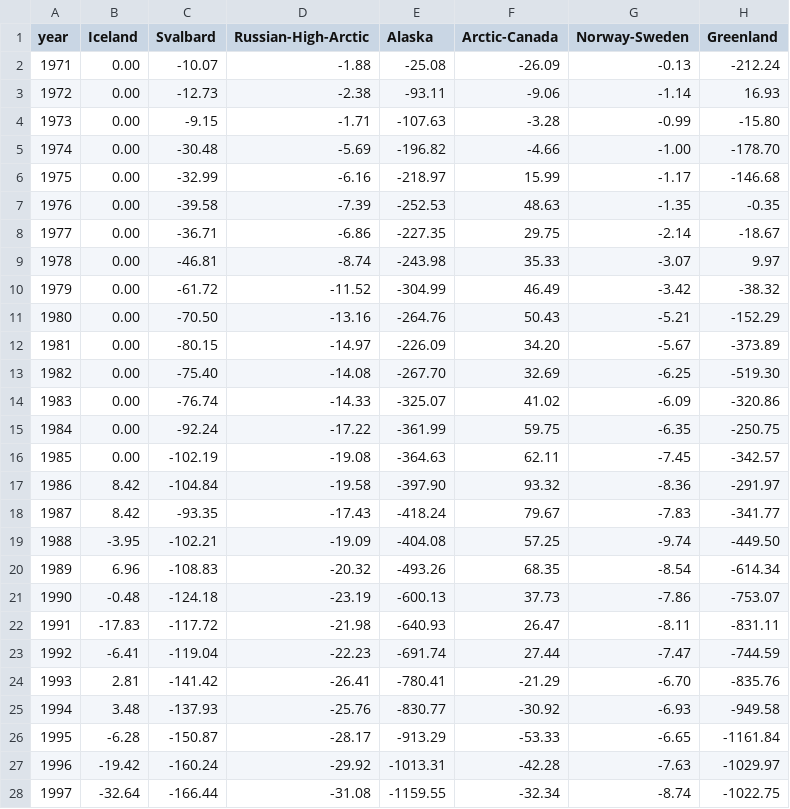
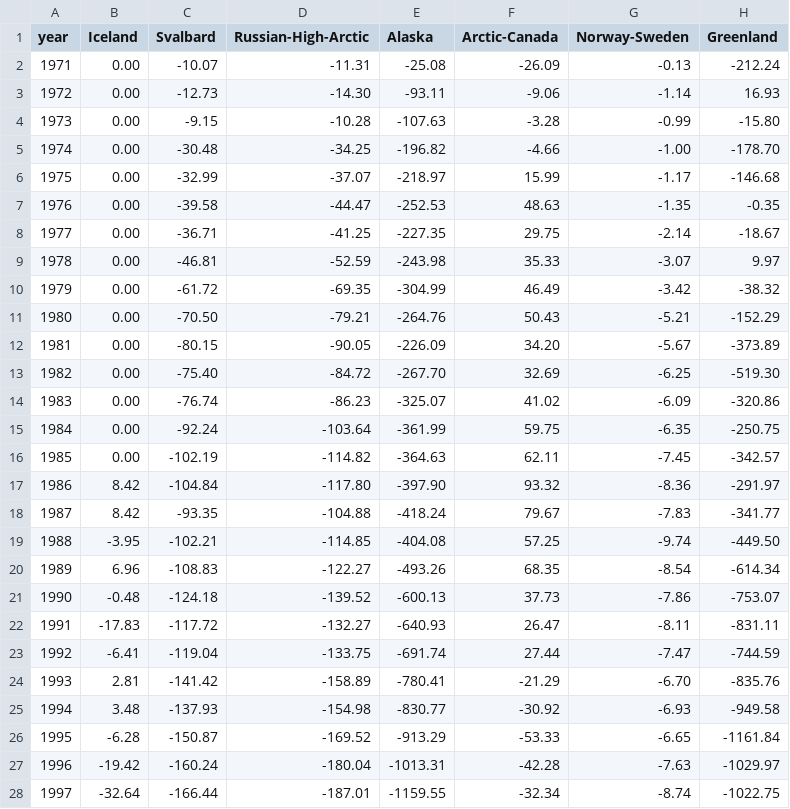
Before and after one commit to jasonebox/GOA-2023, a CSV file: output/GOA_regional_cumulative_1971-2022.csv, drawn as a sheet; only a part is shown; the diff covers the shown part only.

```diff
--- a/output/GOA_regional_cumulative_1971-2022.csv
+++ b/output/GOA_regional_cumulative_1971-2022.csv
@@ -1,28 +1,28 @@
 year,Iceland,Svalbard,Russian-High-Arctic,Alaska,Arctic-Canada,Norway-Sweden,Greenland
-1971,0.00,-10.07,-1.88,-25.08,-26.09,-0.13,-212.24
-1972,0.00,-12.73,-2.38,-93.11,-9.06,-1.14,16.93
-1973,0.00,-9.15,-1.71,-107.63,-3.28,-0.99,-15.80
-1974,0.00,-30.48,-5.69,-196.82,-4.66,-1.00,-178.70
-1975,0.00,-32.99,-6.16,-218.97,15.99,-1.17,-146.68
-1976,0.00,-39.58,-7.39,-252.53,48.63,-1.35,-0.35
-1977,0.00,-36.71,-6.86,-227.35,29.75,-2.14,-18.67
-1978,0.00,-46.81,-8.74,-243.98,35.33,-3.07,9.97
-1979,0.00,-61.72,-11.52,-304.99,46.49,-3.42,-38.32
-1980,0.00,-70.50,-13.16,-264.76,50.43,-5.21,-152.29
-1981,0.00,-80.15,-14.97,-226.09,34.20,-5.67,-373.89
-1982,0.00,-75.40,-14.08,-267.70,32.69,-6.25,-519.30
-1983,0.00,-76.74,-14.33,-325.07,41.02,-6.09,-320.86
-1984,0.00,-92.24,-17.22,-361.99,59.75,-6.35,-250.75
-1985,0.00,-102.19,-19.08,-364.63,62.11,-7.45,-342.57
-1986,8.42,-104.84,-19.58,-397.90,93.32,-8.36,-291.97
-1987,8.42,-93.35,-17.43,-418.24,79.67,-7.83,-341.77
-1988,-3.95,-102.21,-19.09,-404.08,57.25,-9.74,-449.50
-1989,6.96,-108.83,-20.32,-493.26,68.35,-8.54,-614.34
-1990,-0.48,-124.18,-23.19,-600.13,37.73,-7.86,-753.07
-1991,-17.83,-117.72,-21.98,-640.93,26.47,-8.11,-831.11
-1992,-6.41,-119.04,-22.23,-691.74,27.44,-7.47,-744.59
-1993,2.81,-141.42,-26.41,-780.41,-21.29,-6.70,-835.76
-1994,3.48,-137.93,-25.76,-830.77,-30.92,-6.93,-949.58
-1995,-6.28,-150.87,-28.17,-913.29,-53.33,-6.65,-1161.84
-1996,-19.42,-160.24,-29.92,-1013.31,-42.28,-7.63,-1029.97
-1997,-32.64,-166.44,-31.08,-1159.55,-32.34,-8.74,-1022.75
+1971,0.00,-10.07,-11.31,-25.08,-26.09,-0.13,-212.24
+1972,0.00,-12.73,-14.30,-93.11,-9.06,-1.14,16.93
+1973,0.00,-9.15,-10.28,-107.63,-3.28,-0.99,-15.80
+1974,0.00,-30.48,-34.25,-196.82,-4.66,-1.00,-178.70
+1975,0.00,-32.99,-37.07,-218.97,15.99,-1.17,-146.68
+1976,0.00,-39.58,-44.47,-252.53,48.63,-1.35,-0.35
+1977,0.00,-36.71,-41.25,-227.35,29.75,-2.14,-18.67
+1978,0.00,-46.81,-52.59,-243.98,35.33,-3.07,9.97
+1979,0.00,-61.72,-69.35,-304.99,46.49,-3.42,-38.32
+1980,0.00,-70.50,-79.21,-264.76,50.43,-5.21,-152.29
+1981,0.00,-80.15,-90.05,-226.09,34.20,-5.67,-373.89
+1982,0.00,-75.40,-84.72,-267.70,32.69,-6.25,-519.30
+1983,0.00,-76.74,-86.23,-325.07,41.02,-6.09,-320.86
+1984,0.00,-92.24,-103.64,-361.99,59.75,-6.35,-250.75
+1985,0.00,-102.19,-114.82,-364.63,62.11,-7.45,-342.57
+1986,8.42,-104.84,-117.80,-397.90,93.32,-8.36,-291.97
+1987,8.42,-93.35,-104.88,-418.24,79.67,-7.83,-341.77
+1988,-3.95,-102.21,-114.85,-404.08,57.25,-9.74,-449.50
+1989,6.96,-108.83,-122.27,-493.26,68.35,-8.54,-614.34
+1990,-0.48,-124.18,-139.52,-600.13,37.73,-7.86,-753.07
+1991,-17.83,-117.72,-132.27,-640.93,26.47,-8.11,-831.11
+1992,-6.41,-119.04,-133.75,-691.74,27.44,-7.47,-744.59
+1993,2.81,-141.42,-158.89,-780.41,-21.29,-6.70,-835.76
+1994,3.48,-137.93,-154.98,-830.77,-30.92,-6.93,-949.58
+1995,-6.28,-150.87,-169.52,-913.29,-53.33,-6.65,-1161.84
+1996,-19.42,-160.24,-180.04,-1013.31,-42.28,-7.63,-1029.97
+1997,-32.64,-166.44,-187.01,-1159.55,-32.34,-8.74,-1022.75
```
Also changed, not shown: 25 edited cells elsewhere in this file, output/GOA_regional_annual_1971-2022.csv, output/GOA_regional_std_1971-2022.csv, 15 other files.
